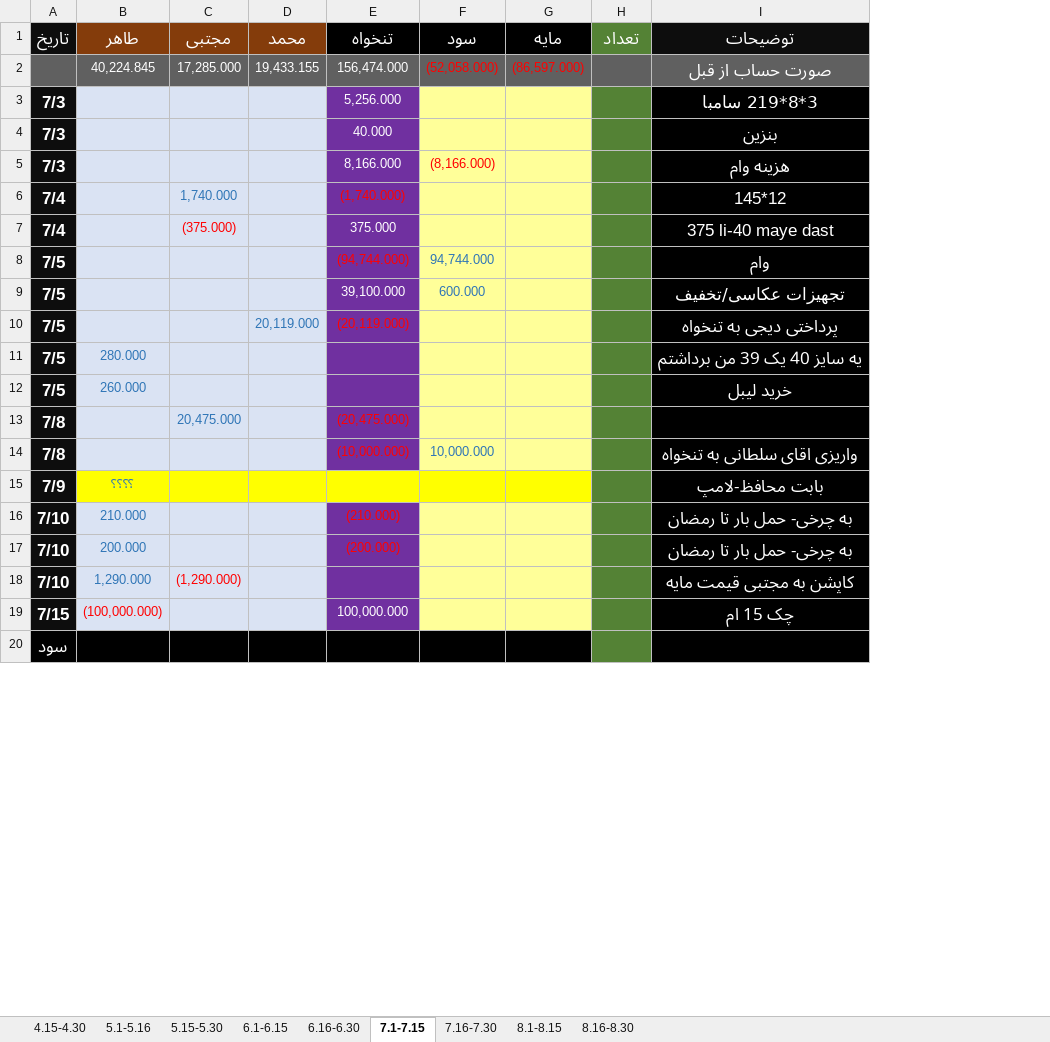
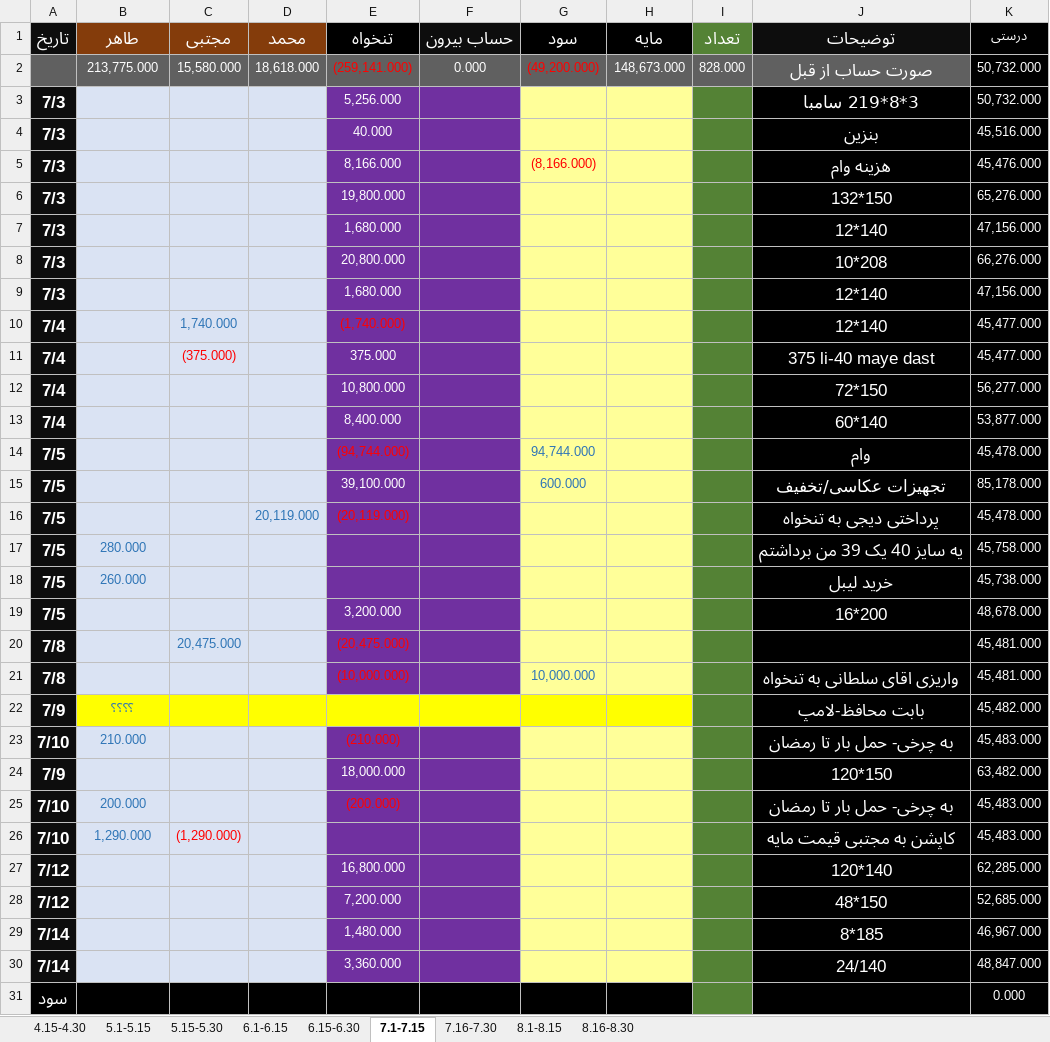
Before and after one commit to AqaTaher3/exel_010, an Excel workbook: fiels/shoraka/4.xlsx, sheet 7.1-7.15, drawn as a sheet; only a part is shown; values as stored, in another font and other column widths than the file's, no borders; removed rows and columns are numbered as before the commit, all else as after; the diff covers the shown part only; the diff names each change by its address in the sheet, - before the commit and + after, or states it on an @@ line.

```diff
--- a/fiels/shoraka/4.xlsx (sheet 7.1-7.15)
+++ b/fiels/shoraka/4.xlsx (sheet 7.1-7.15)
-sheet tab: 5.1-5.16
+sheet tab: 5.1-5.15
-sheet tab: 6.16-6.30
+sheet tab: 6.15-6.30
+column F (حساب بیرون), empty
+column K (درستی), rows 3-5: 50,732.000 | 45,516.000 | 45,476.000; rows 10-11: 45,477.000 | 45,477.000; rows 14-18: 45,478.000 | 85,178.000 | 45,478.000 | 45,758.000 | 45,738.000; rows 20-23: 45,481.000 | 45,481.000 | 45,482.000 | 45,483.000; rows 25-26: 45,483.000 | 45,483.000; row 31: 0.000
-row 2:  | 40,224.845 | 17,285.000 | 19,433.155 | 156,474.000 | (52,058.000) | (86,597.000) |  | صورت حساب از قبل
+row 2:  | 213,775.000 | 15,580.000 | 18,618.000 | (259,141.000) | 0.000 | (49,200.000) | 148,673.000 | 828.000 | صورت حساب از قبل | 50,732.000
+row 6: 7/3 |  |  |  | 19,800.000 |  |  |  |  | 132*150 | 65,276.000
+row 7: 7/3 |  |  |  | 1,680.000 |  |  |  |  | 12*140 | 47,156.000
+row 8: 7/3 |  |  |  | 20,800.000 |  |  |  |  | 10*208 | 66,276.000
+row 9: 7/3 |  |  |  | 1,680.000 |  |  |  |  | 12*140 | 47,156.000
-J10 (توضیحات): 145*12
+J10 (توضیحات): 12*140
+row 12: 7/4 |  |  |  | 10,800.000 |  |  |  |  | 72*150 | 56,277.000
+row 13: 7/4 |  |  |  | 8,400.000 |  |  |  |  | 60*140 | 53,877.000
+row 19: 7/5 |  |  |  | 3,200.000 |  |  |  |  | 16*200 | 48,678.000
+row 24: 7/9 |  |  |  | 18,000.000 |  |  |  |  | 120*150 | 63,482.000
-row 19: 7/15 | (100,000.000) |  |  | 100,000.000 |  |  |  | چک 15 ام
+row 27: 7/12 |  |  |  | 16,800.000 |  |  |  |  | 120*140 | 62,285.000
+row 28: 7/12 |  |  |  | 7,200.000 |  |  |  |  | 48*150 | 52,685.000
+row 29: 7/14 |  |  |  | 1,480.000 |  |  |  |  | 8*185 | 46,967.000
+row 30: 7/14 |  |  |  | 3,360.000 |  |  |  |  | 24/140 | 48,847.000
```
Also changed, not shown: 1 added row and 1 removed row elsewhere in this sheet, sheet 5.15-5.30, sheet 5.1-5.15, sheet 6.15-6.30, sheet 6.1-6.15, sheet 8.1-8.15, sheet 8.16-8.30, 2 more sheets, formulas that keep their value, fiels/Exel/1.03.xlsx, fiels/Exel/4.1.xlsx, 52 other files.
